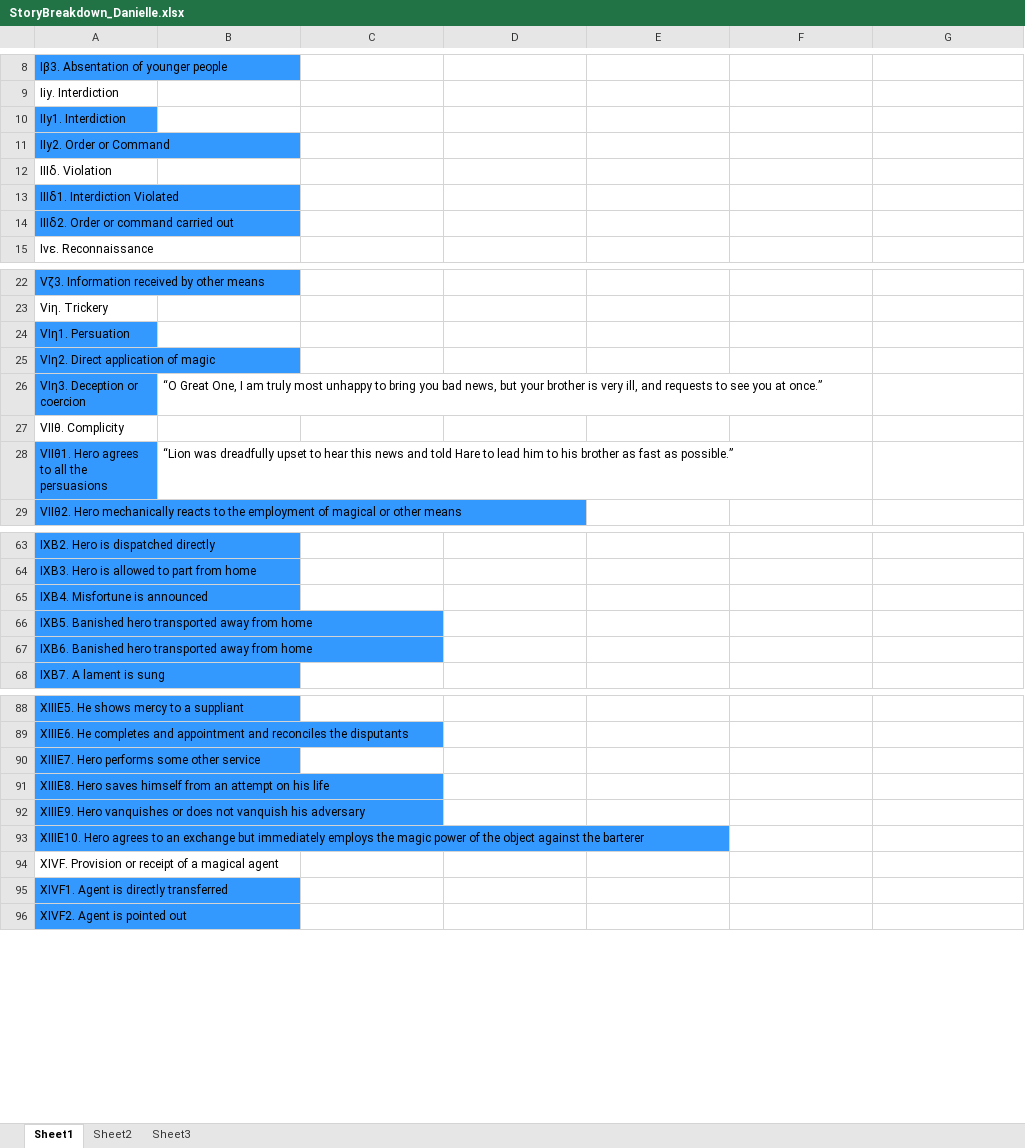
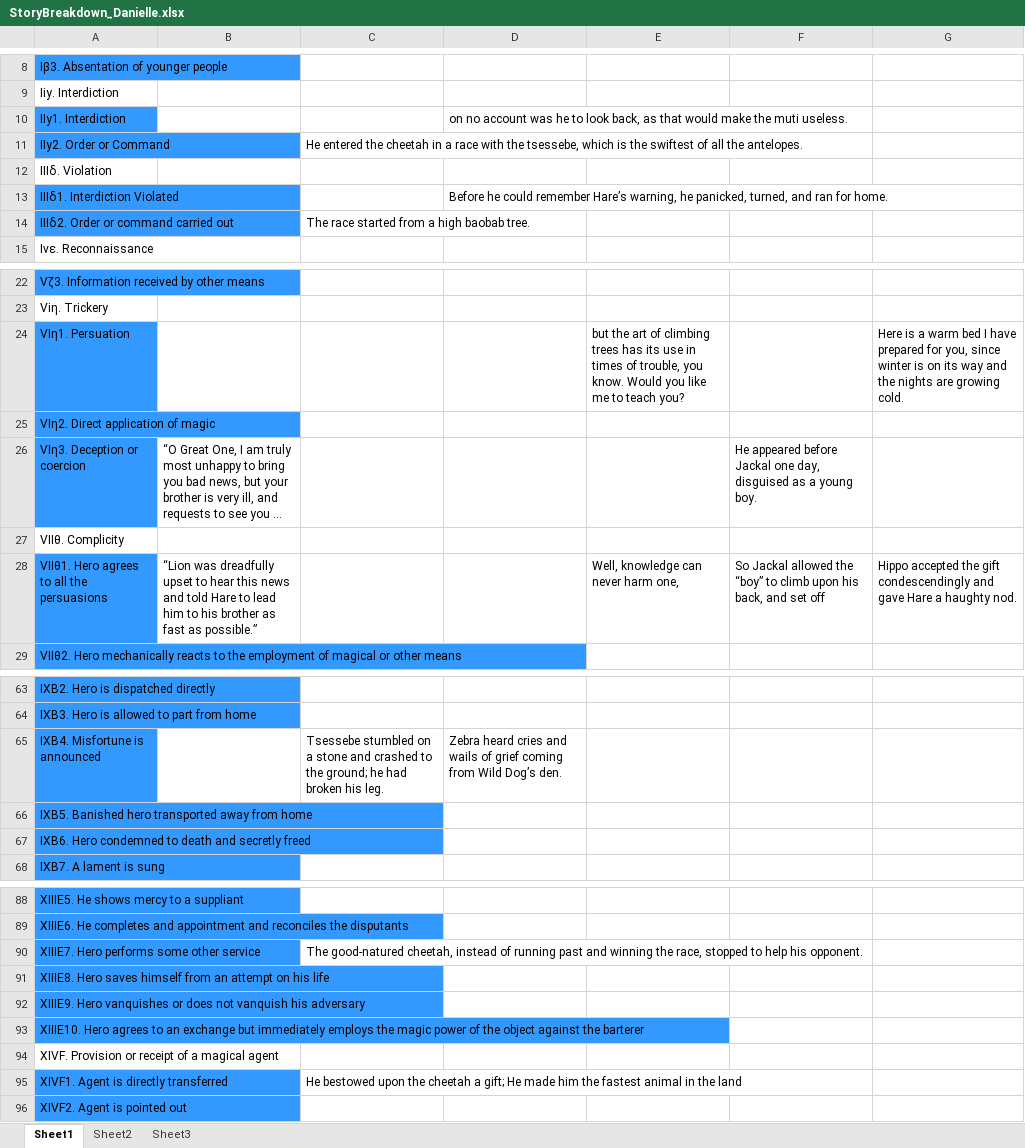
Before and after one commit to UrsaMinor17/Ontologies, an Excel workbook: StoryBreakdown_Danielle.xlsx, sheet Sheet1, drawn as a sheet; only a part is shown, gaps mark what is left out; long unchanged cells end in …; values as stored, in another font and other column widths than the file's, no borders; the diff covers the shown part only; the diff names each change by its address in the sheet, - before the commit and + after, or states it on an @@ line.

```diff
--- a/StoryBreakdown_Danielle.xlsx (sheet Sheet1)
+++ b/StoryBreakdown_Danielle.xlsx (sheet Sheet1)
-D10: (empty)
+D10: on no account was he to look back, as that would make the muti useless.
-C11: (empty)
+C11: He entered the cheetah in a race with the tsessebe, which is the swiftest of all the antelopes.
-D13: (empty)
+D13: Before he could remember Hare’s warning, he panicked, turned, and ran for home.
-C14: (empty)
+C14: The race started from a high baobab tree.
-E24: (empty)
+E24: but the art of climbing trees has its use in times of trouble, you know. Would you like me to teach you?
-G24: (empty)
+G24: Here is a warm bed I have prepared for you, since winter is on its way and the nights are growing cold.
-F26: (empty)
+F26: He appeared before Jackal one day, disguised as a young boy.
-E28: (empty)
+E28: Well, knowledge can never harm one,
-F28: (empty)
+F28: So Jackal allowed the “boy” to climb upon his back, and set off
-G28: (empty)
+G28: Hippo accepted the gift condescendingly and gave Hare a haughty nod.
-C65: (empty)
+C65: Tsessebe stumbled on a stone and crashed to the ground; he had broken his leg.
-D65: (empty)
+D65: Zebra heard cries and wails of grief coming from Wild Dog’s den.
-A67: IXB6. Banished hero transported away from home
+A67: IXB6. Hero condemned to death and secretly freed
-C90: (empty)
+C90: The good-natured cheetah, instead of running past and winning the race, stopped to help his opponent.
-C95: (empty)
+C95: He bestowed upon the cheetah a gift; He made him the fastest animal in the land
```
Also changed, not shown: 41 edited cells elsewhere in this sheet, 1 other file.
